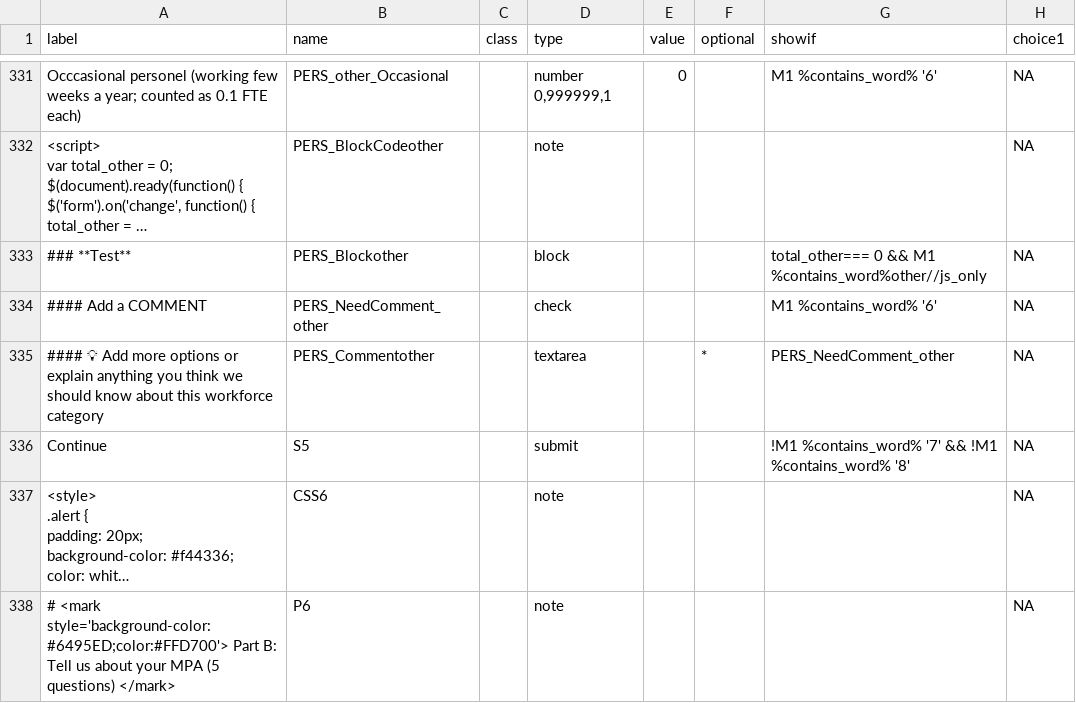
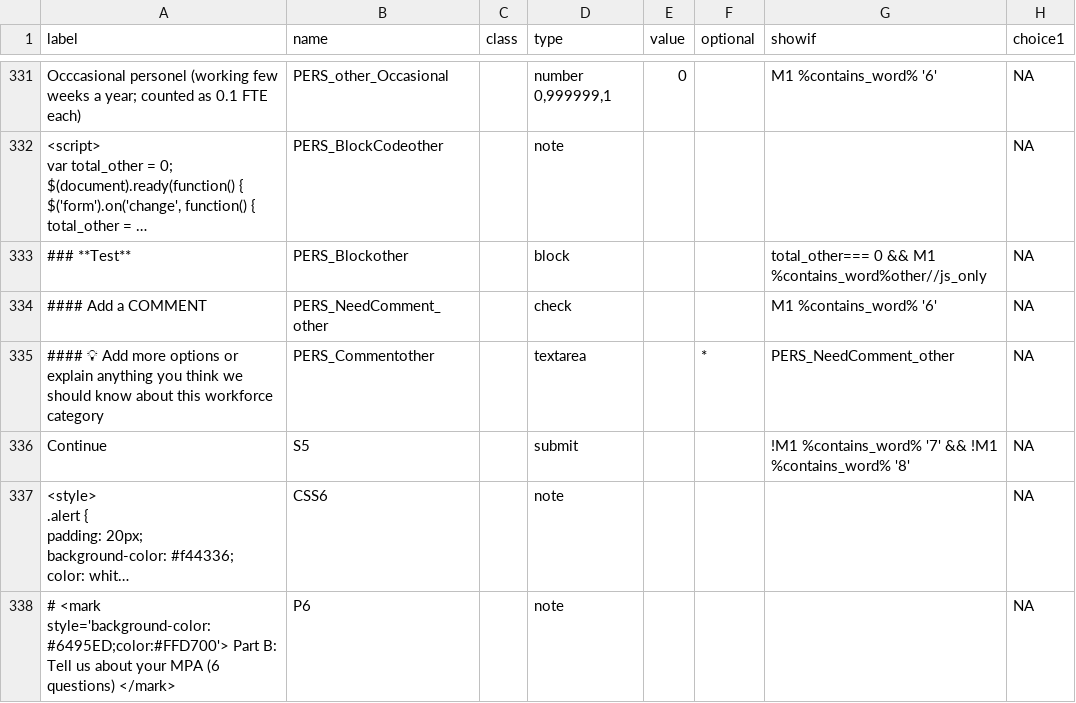
Before and after one commit to courtiol/MPA_questionnaire, a CSV file: cleandata/survey.csv, drawn as a sheet; only a part is shown, gaps mark what is left out; long unchanged cells end in …; the diff covers the shown part only; the diff names each change by its address in the sheet, - before the commit and + after, or states it on an @@ line.

Commit message:
Confirmation of FTE is now counted as a question

```diff
--- a/cleandata/survey.csv
+++ b/cleandata/survey.csv
-A338 (label): …your MPA (5 questions) </mark>
+A338 (label): …your MPA (6 questions) </mark>
```
Also changed, not shown: 6 edited cells elsewhere in this file, 1 other file.
